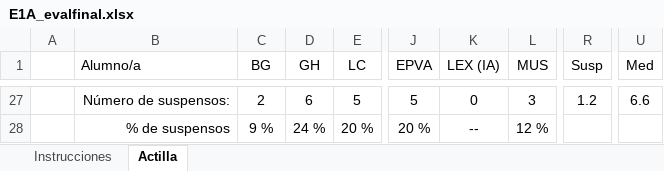
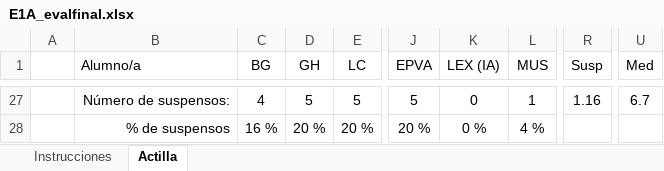
Before and after one commit to eolivaresabcd/sapere_aude, an Excel workbook: matematicas_1ESOA/notas/E1A_evalfinal.xlsx, sheet Actilla, drawn as a sheet; only a part is shown, gaps mark what is left out; values as stored, in another font and other column widths than the file's, no borders; conditional formats not drawn; the diff covers the shown part only; the diff names each change by its address in the sheet, - before the commit and + after, or states it on an @@ line.

```diff
--- a/matematicas_1ESOA/notas/E1A_evalfinal.xlsx (sheet Actilla)
+++ b/matematicas_1ESOA/notas/E1A_evalfinal.xlsx (sheet Actilla)
-C27 (BG): 2
+C27 (BG): 4
-D27 (GH): 6
+D27 (GH): 5
-L27 (MUS): 3
+L27 (MUS): 1
-R27 (Susp): 1.2
+R27 (Susp): 1.16
-U27 (Med): 6.6
+U27 (Med): 6.7
-C28 (BG): 9 %
+C28 (BG): 16 %
-D28 (GH): 24 %
+D28 (GH): 20 %
-K28 (LEX (IA)): --
+K28 (LEX (IA)): 0 %
-L28 (MUS): 12 %
+L28 (MUS): 4 %
```
Also changed, not shown: 70 edited cells elsewhere in this sheet, matematicas_1ESOA/notas/E1A_eval3.xlsx, 9 other files.
